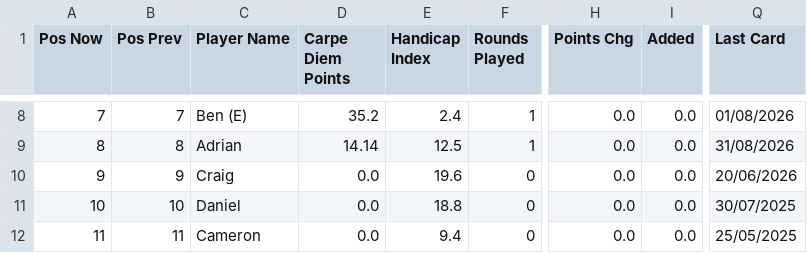
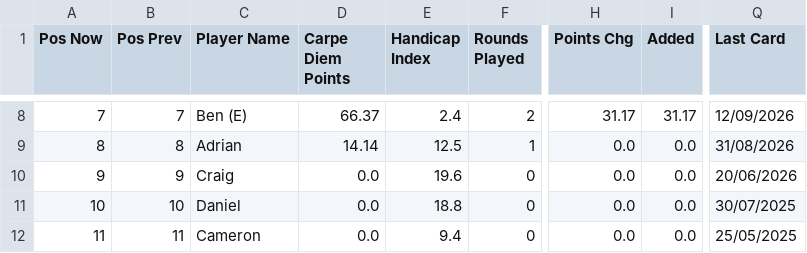
Before and after one commit to PeterM480/carpe-diem-leaderboard, a CSV file: leaderboard_data.csv, drawn as a sheet; only a part is shown, gaps mark what is left out; the diff covers the shown part only; the diff names each change by its address in the sheet, - before the commit and + after, or states it on an @@ line.

```diff
--- a/leaderboard_data.csv
+++ b/leaderboard_data.csv
-D8 (Carpe Diem Points): 35.2
+D8 (Carpe Diem Points): 66.37
-F8 (Rounds Played): 1
+F8 (Rounds Played): 2
-H8 (Points Chg): 0.0
+H8 (Points Chg): 31.17
-I8 (Added): 0.0
+I8 (Added): 31.17
-Q8 (Last Card): 01/08/2026
+Q8 (Last Card): 12/09/2026
```
Also changed, not shown: 63 edited cells elsewhere in this file.
